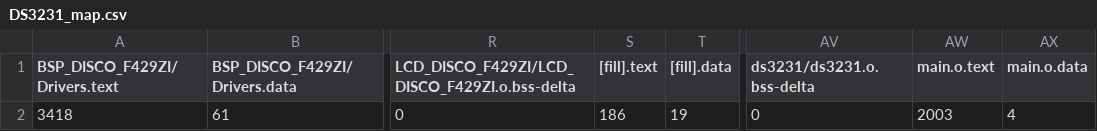
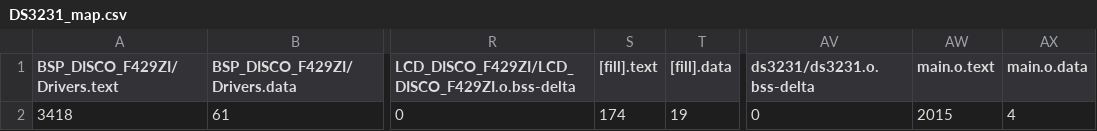
Before and after one commit to fivefishstudios/DS3231, a CSV file: BUILD/DS3231_map.csv, drawn as a sheet; only a part is shown, gaps mark what is left out; the diff names each change by its address in the sheet, - before the commit and + after, or states it on an @@ line.

```diff
--- a/BUILD/DS3231_map.csv
+++ b/BUILD/DS3231_map.csv
-S2 ([fill].text): 186
+S2 ([fill].text): 174
-AW2 (main.o.text): 2003
+AW2 (main.o.text): 2015
```
Also changed, not shown: 9 other files.
